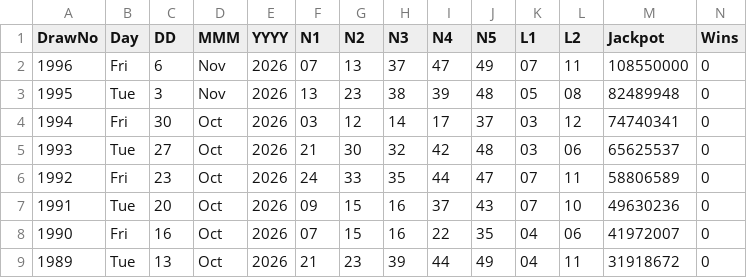
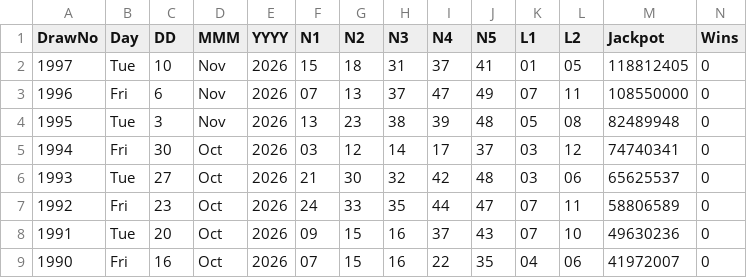
Before and after one commit to CostaCory/uk-lottery-dashboard, a CSV file: data/euromillions.csv, drawn as a sheet; only a part is shown; the shorter side is filled out with more unchanged rows.

Commit message:
Auto-update EuroMillions CSV

```diff
--- a/data/euromillions.csv
+++ b/data/euromillions.csv
@@ -1,2 +1,3 @@
 DrawNo,Day,DD,MMM,YYYY,N1,N2,N3,N4,N5,L1,L2,Jackpot,Wins
+1997,Tue,10,Nov,2026,15,18,31,37,41,01,05,118812405,0
 1996,Fri,6,Nov,2026,07,13,37,47,49,07,11,108550000,0
```
